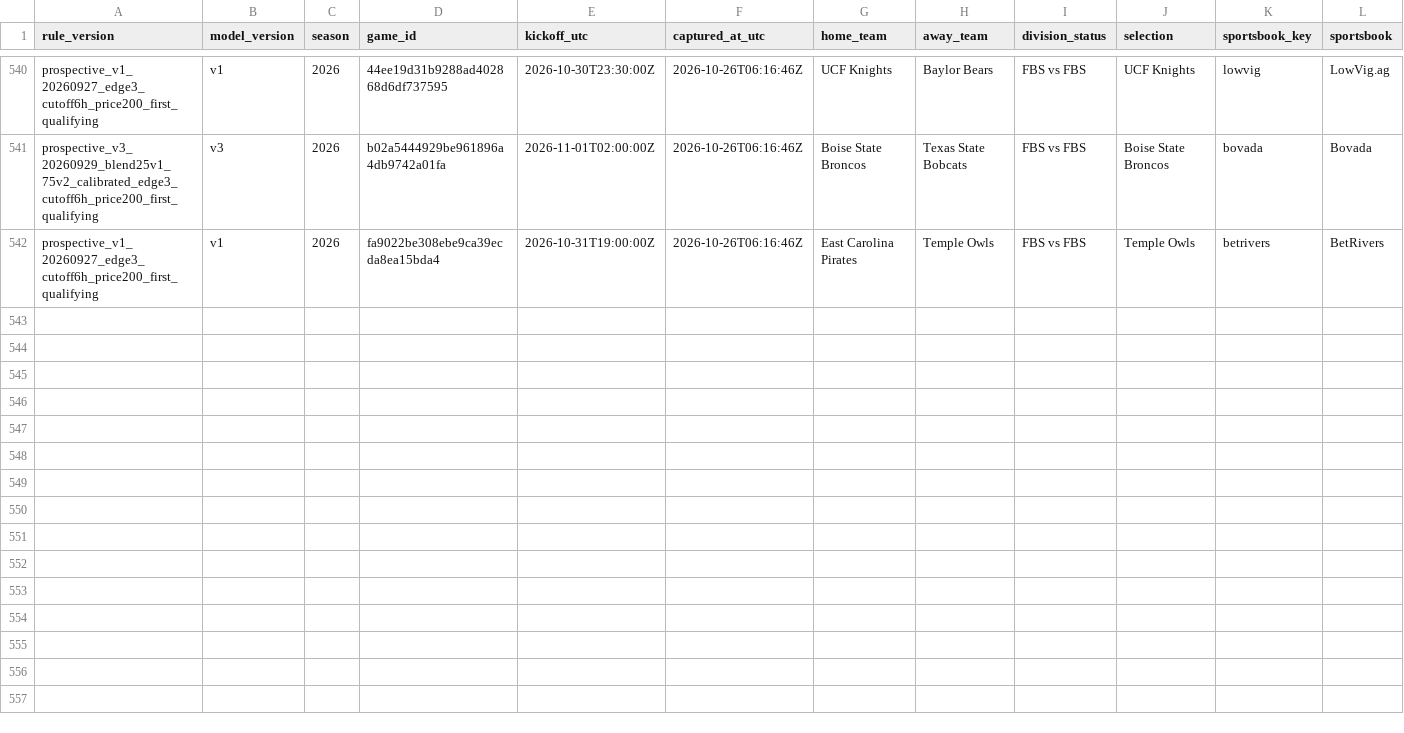
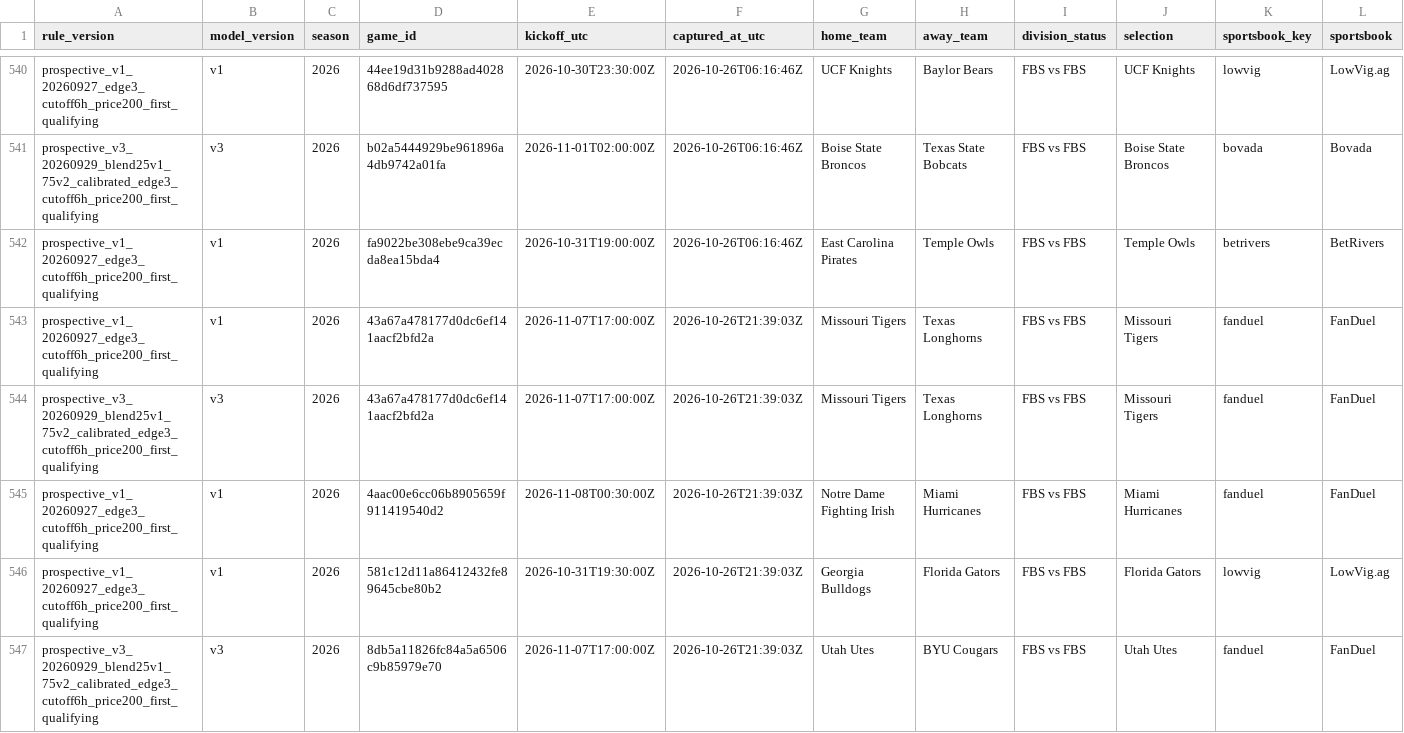
Before and after one commit to JarzCFB/codi-cfb-dashboard, a CSV file: prospective/selections.csv, drawn as a sheet; only a part is shown, gaps mark what is left out; rows hold the shown columns only; the diff names each change by its address in the sheet, - before the commit and + after, or states it on an @@ line.

```diff
--- a/prospective/selections.csv
+++ b/prospective/selections.csv
+row 543: prospective_v1_20260927_edge3_cutoff6h_price200_first_qualifying | v1 | 2026 | 43a67a478177d0dc6ef141aacf2bfd2a | 2026-11-07T17:00:00Z | 2026-10-26T21:39:03Z | Missouri Tigers | Texas Longhorns | FBS vs FBS | Missouri Tigers | fanduel | FanDuel
+row 544: prospective_v3_20260929_blend25v1_75v2_calibrated_edge3_cutoff6h_price200_first_qualifying | v3 | 2026 | 43a67a478177d0dc6ef141aacf2bfd2a | 2026-11-07T17:00:00Z | 2026-10-26T21:39:03Z | Missouri Tigers | Texas Longhorns | FBS vs FBS | Missouri Tigers | fanduel | FanDuel
+row 545: prospective_v1_20260927_edge3_cutoff6h_price200_first_qualifying | v1 | 2026 | 4aac00e6cc06b8905659f911419540d2 | 2026-11-08T00:30:00Z | 2026-10-26T21:39:03Z | Notre Dame Fighting Irish | Miami Hurricanes | FBS vs FBS | Miami Hurricanes | fanduel | FanDuel
+row 546: prospective_v1_20260927_edge3_cutoff6h_price200_first_qualifying | v1 | 2026 | 581c12d11a86412432fe89645cbe80b2 | 2026-10-31T19:30:00Z | 2026-10-26T21:39:03Z | Georgia Bulldogs | Florida Gators | FBS vs FBS | Florida Gators | lowvig | LowVig.ag
+row 547: prospective_v3_20260929_blend25v1_75v2_calibrated_edge3_cutoff6h_price200_first_qualifying | v3 | 2026 | 8db5a11826fc84a5a6506c9b85979e70 | 2026-11-07T17:00:00Z | 2026-10-26T21:39:03Z | Utah Utes | BYU Cougars | FBS vs FBS | Utah Utes | fanduel | FanDuel
```
Also changed, not shown: prospective/v3_pregame_agreement.csv, 2 other files.
